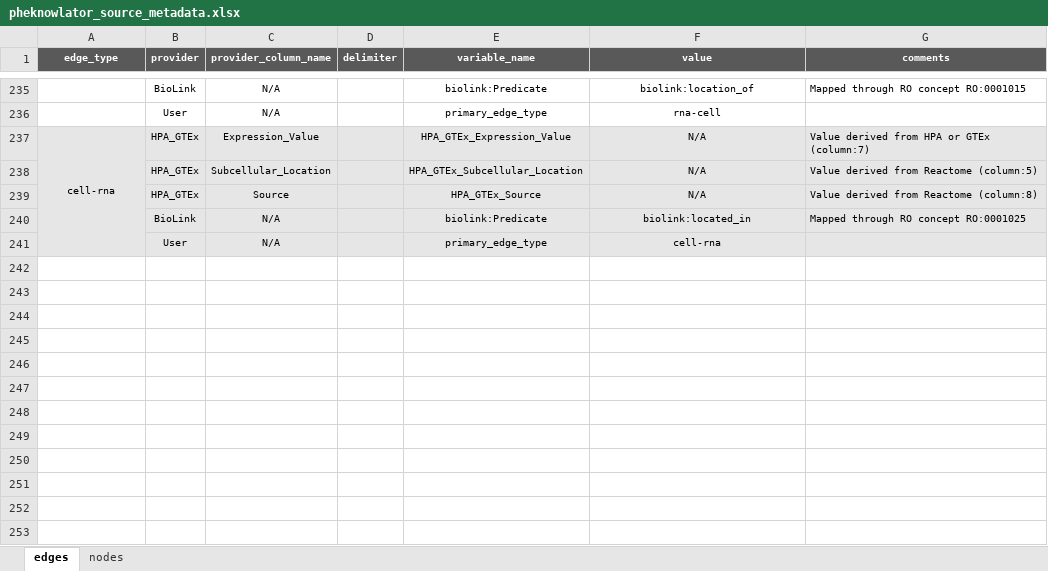
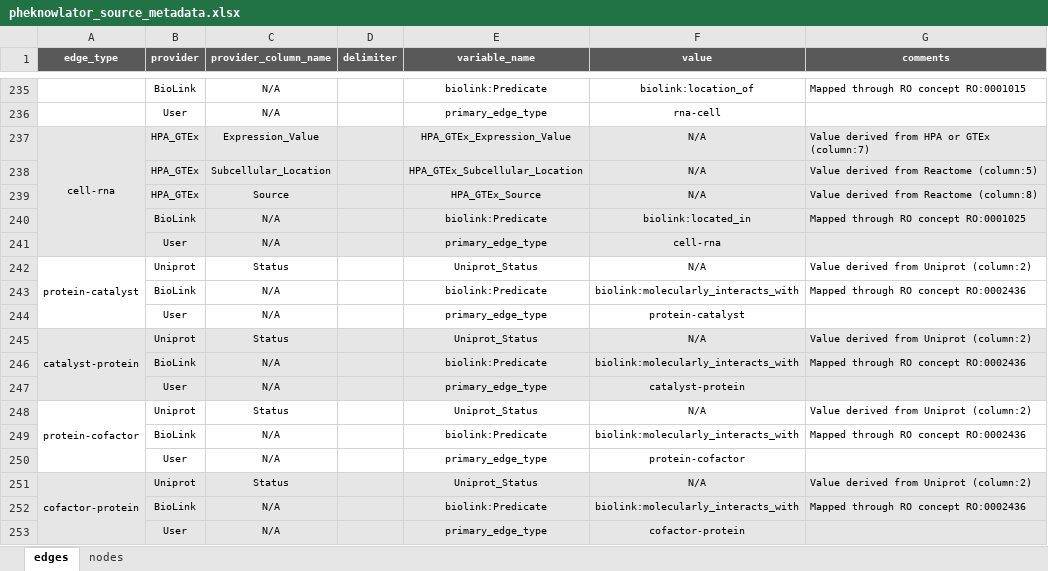
Before and after one commit to callahantiff/PheKnowLator, an Excel workbook: resources/pheknowlator_source_metadata.xlsx, sheet edges, drawn as a sheet; only a part is shown, gaps mark what is left out; values as stored, in another font and other column widths than the file's, no borders; the diff names each change by its address in the sheet, - before the commit and + after, or states it on an @@ line.

Commit message:
protein-catalyst/cofactor

```diff
--- a/resources/pheknowlator_source_metadata.xlsx (sheet edges)
+++ b/resources/pheknowlator_source_metadata.xlsx (sheet edges)
+row 242: protein-catalyst | Uniprot | Status |  | Uniprot_Status | N/A | Value derived from Uniprot (column:2)
+row 243:  | BioLink | N/A |  | biolink:Predicate | biolink:molecularly_interacts_with | Mapped through RO concept RO:0002436
+row 244:  | User | N/A |  | primary_edge_type | protein-catalyst
+row 245: catalyst-protein | Uniprot | Status |  | Uniprot_Status | N/A | Value derived from Uniprot (column:2)
+row 246:  | BioLink | N/A |  | biolink:Predicate | biolink:molecularly_interacts_with | Mapped through RO concept RO:0002436
+row 247:  | User | N/A |  | primary_edge_type | catalyst-protein
+row 248: protein-cofactor | Uniprot | Status |  | Uniprot_Status | N/A | Value derived from Uniprot (column:2)
+row 249:  | BioLink | N/A |  | biolink:Predicate | biolink:molecularly_interacts_with | Mapped through RO concept RO:0002436
+row 250:  | User | N/A |  | primary_edge_type | protein-cofactor
+row 251: cofactor-protein | Uniprot | Status |  | Uniprot_Status | N/A | Value derived from Uniprot (column:2)
+row 252:  | BioLink | N/A |  | biolink:Predicate | biolink:molecularly_interacts_with | Mapped through RO concept RO:0002436
+row 253:  | User | N/A |  | primary_edge_type | cofactor-protein
```
Also changed, not shown: sheet nodes.
